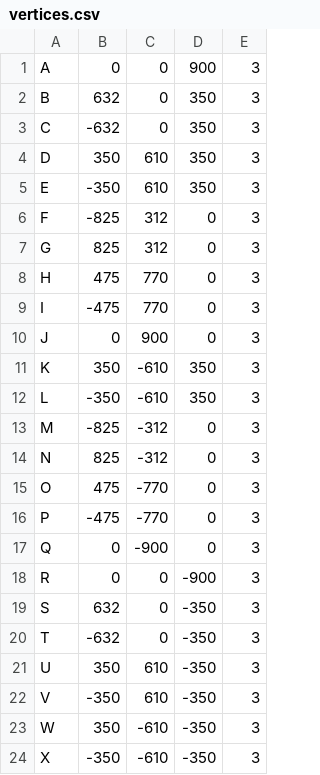
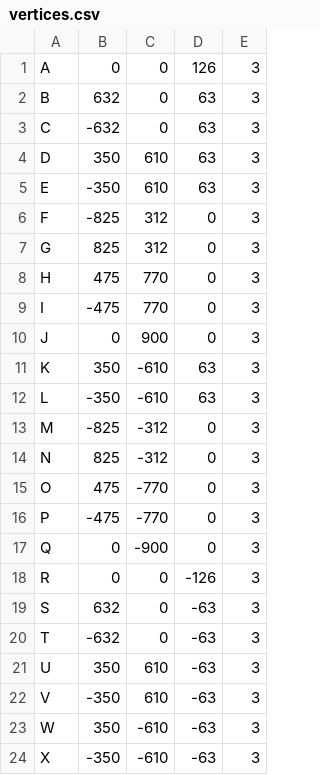
Before and after one commit to mmarotti/solids-renderer, a CSV file: mocks/circle/vertices.csv, drawn as a sheet.

```diff
--- a/mocks/circle/vertices.csv
+++ b/mocks/circle/vertices.csv
@@ -1,6 +1,6 @@
-A,0,0,900,3
-B,632,0,350,3
-C,-632,0,350,3
-D,350,610,350,3
-E,-350,610,350,3
+A,0,0,126,3
+B,632,0,63,3
+C,-632,0,63,3
+D,350,610,63,3
+E,-350,610,63,3
 F,-825,312,0,3
@@ -10,4 +10,4 @@ I,-475,770,0,3
 J,0,900,0,3
-K,350,-610,350,3
-L,-350,-610,350,3
+K,350,-610,63,3
+L,-350,-610,63,3
 M,-825,-312,0,3
@@ -17,8 +17,8 @@ P,-475,-770,0,3
 Q,0,-900,0,3
-R,0,0,-900,3
-S,632,0,-350,3
-T,-632,0,-350,3
-U,350,610,-350,3
-V,-350,610,-350,3
-W,350,-610,-350,3
-X,-350,-610,-350,3
+R,0,0,-126,3
+S,632,0,-63,3
+T,-632,0,-63,3
+U,350,610,-63,3
+V,-350,610,-63,3
+W,350,-610,-63,3
+X,-350,-610,-63,3
```
Also changed, not shown: 1 other file.
